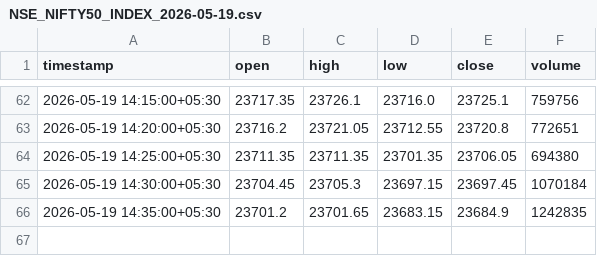
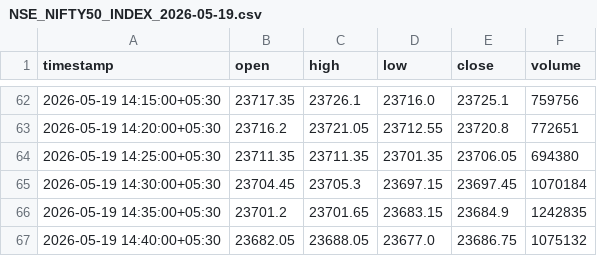
Before and after one commit to catchitearly/nf_dashboard, a CSV file: data/NSE_NIFTY50_INDEX_2026-05-19.csv, drawn as a sheet; only a part is shown, gaps mark what is left out; the diff names each change by its address in the sheet, - before the commit and + after, or states it on an @@ line.

```diff
--- a/data/NSE_NIFTY50_INDEX_2026-05-19.csv
+++ b/data/NSE_NIFTY50_INDEX_2026-05-19.csv
+row 67: 2026-05-19 14:40:00+05:30 | 23682.05 | 23688.05 | 23677.0 | 23686.75 | 1075132
```
Also changed, not shown: data/NSE_NIFTY2651923600PE_2026-05-19.csv, data/NSE_NIFTY2651923650PE_2026-05-19.csv, 17 other files.
